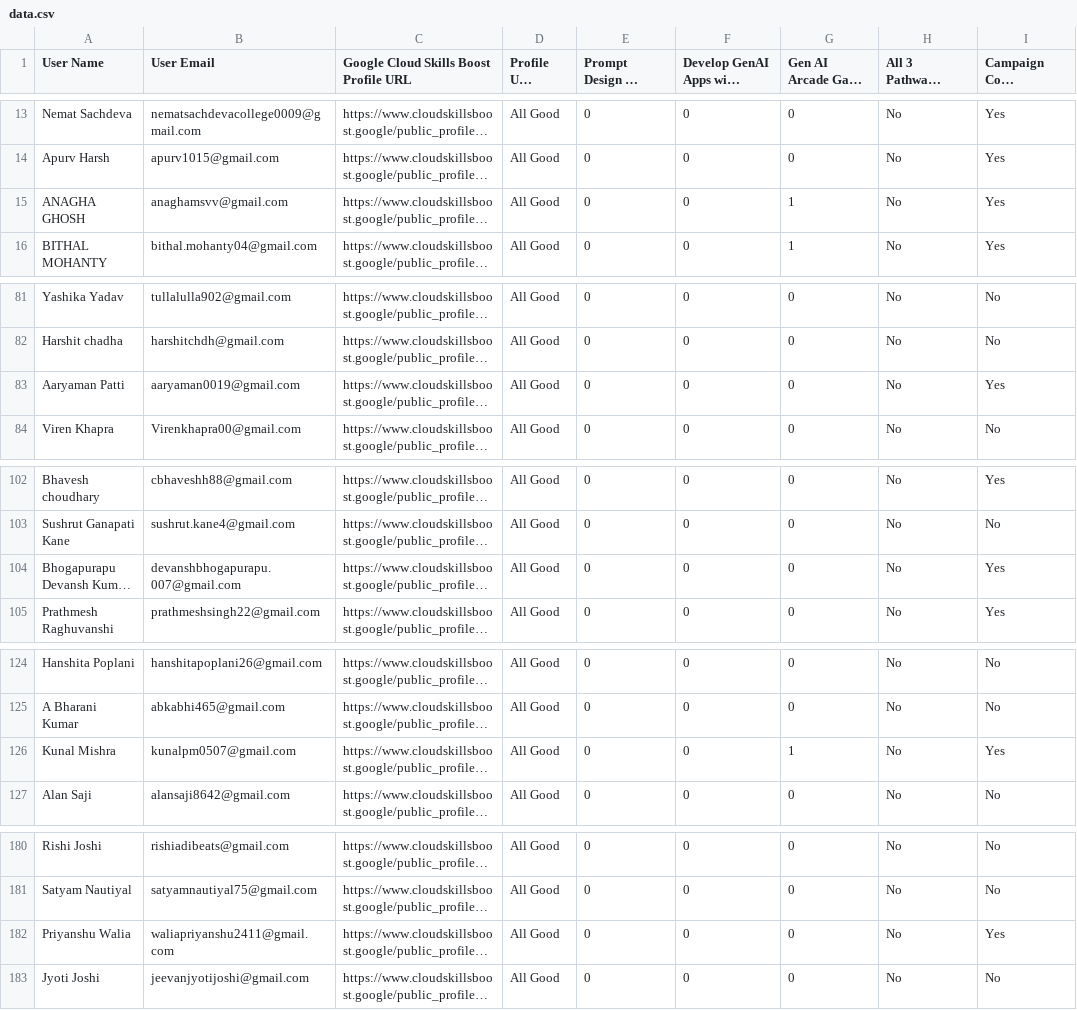
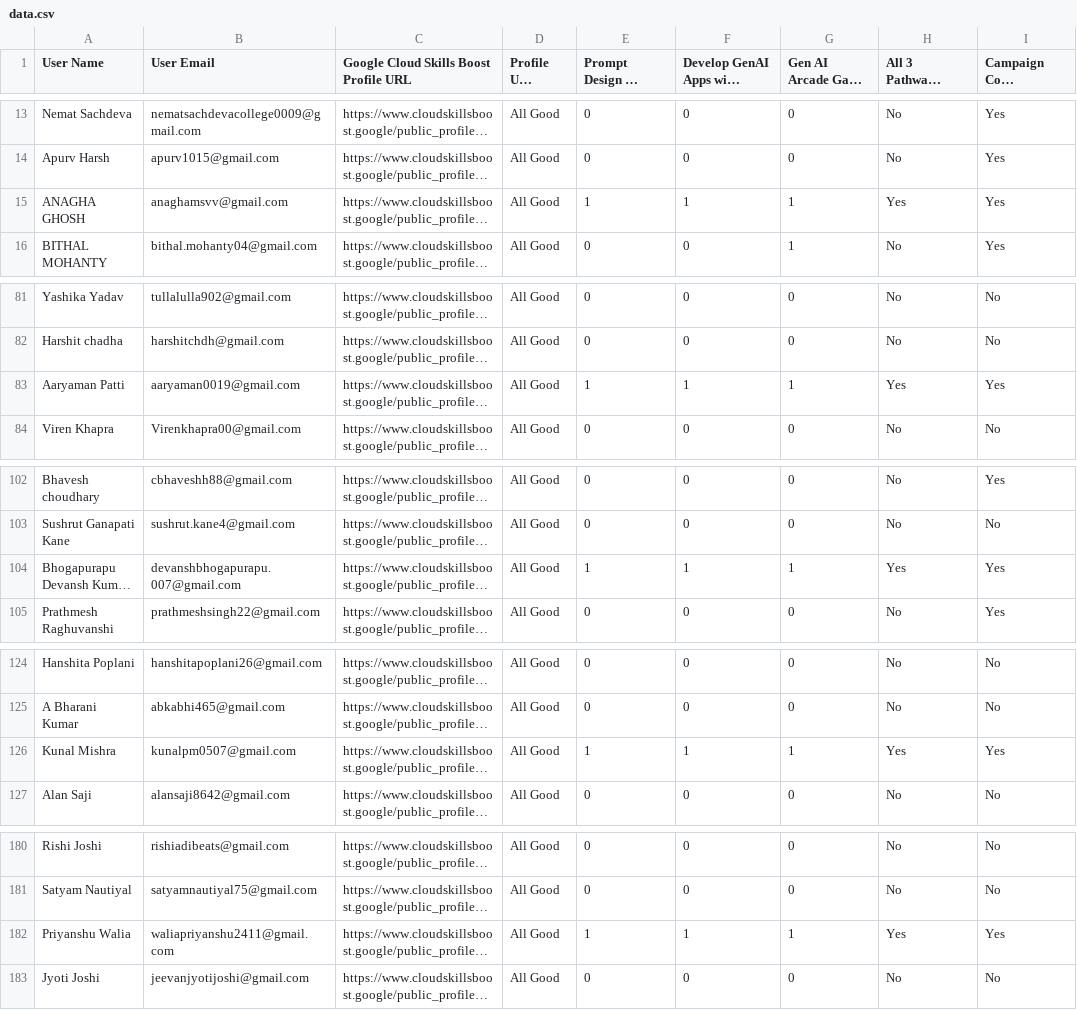
Before and after one commit to GDSC-Manipal-University-Jaipur/GenAI-Study-Jams, a CSV file: data.csv, drawn as a sheet; only a part is shown, gaps mark what is left out; long unchanged cells end in …; the diff covers the shown part only; the diff names each change by its address in the sheet, - before the commit and + after, or states it on an @@ line.

```diff
--- a/data.csv
+++ b/data.csv
-E15: 0
+E15: 1
-F15: 0
+F15: 1
-H15: No
+H15: Yes
-E83: 0
+E83: 1
-F83: 0
+F83: 1
-G83 (Gen AI Arcade Game Completion): 0
+G83 (Gen AI Arcade Game Completion): 1
-H83: No
+H83: Yes
-E104: 0
+E104: 1
-F104: 0
+F104: 1
-G104 (Gen AI Arcade Game Completion): 0
+G104 (Gen AI Arcade Game Completion): 1
-H104: No
+H104: Yes
-E126: 0
+E126: 1
-F126: 0
+F126: 1
-H126: No
+H126: Yes
-E182: 0
+E182: 1
-F182: 0
+F182: 1
-G182 (Gen AI Arcade Game Completion): 0
+G182 (Gen AI Arcade Game Completion): 1
-H182: No
+H182: Yes
```
Also changed, not shown: 4 edited cells elsewhere in this file, 1 other file.
